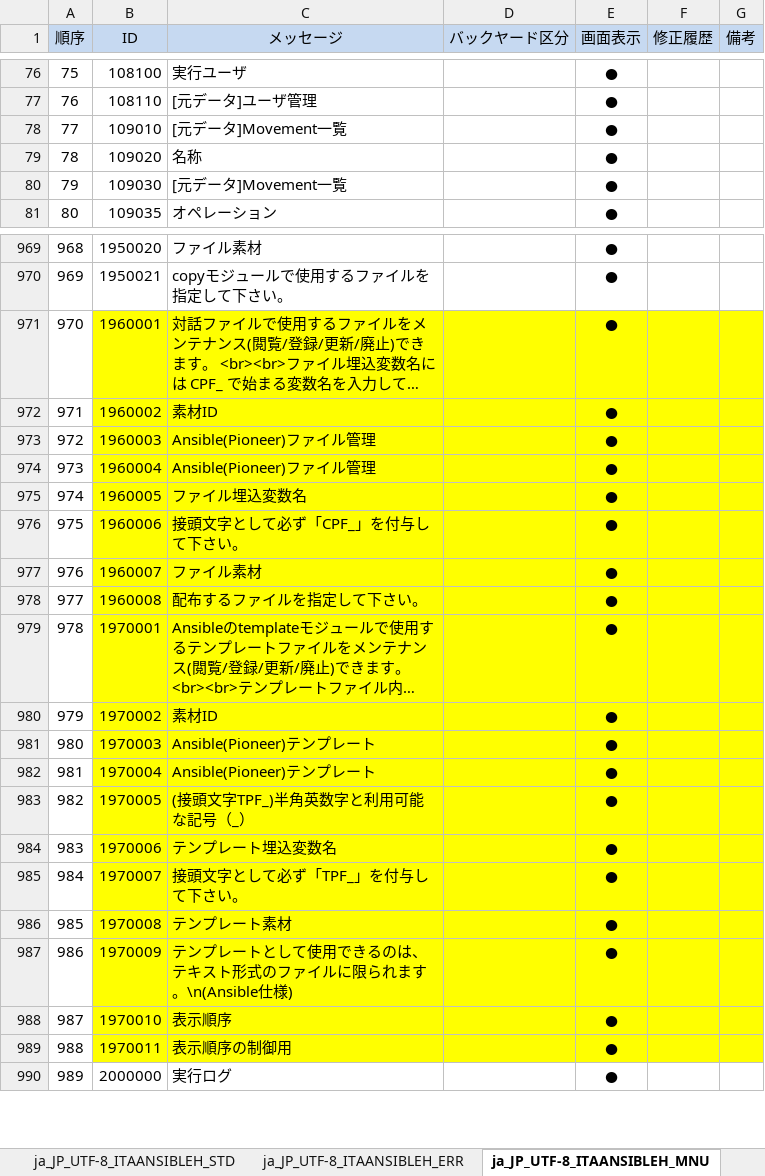
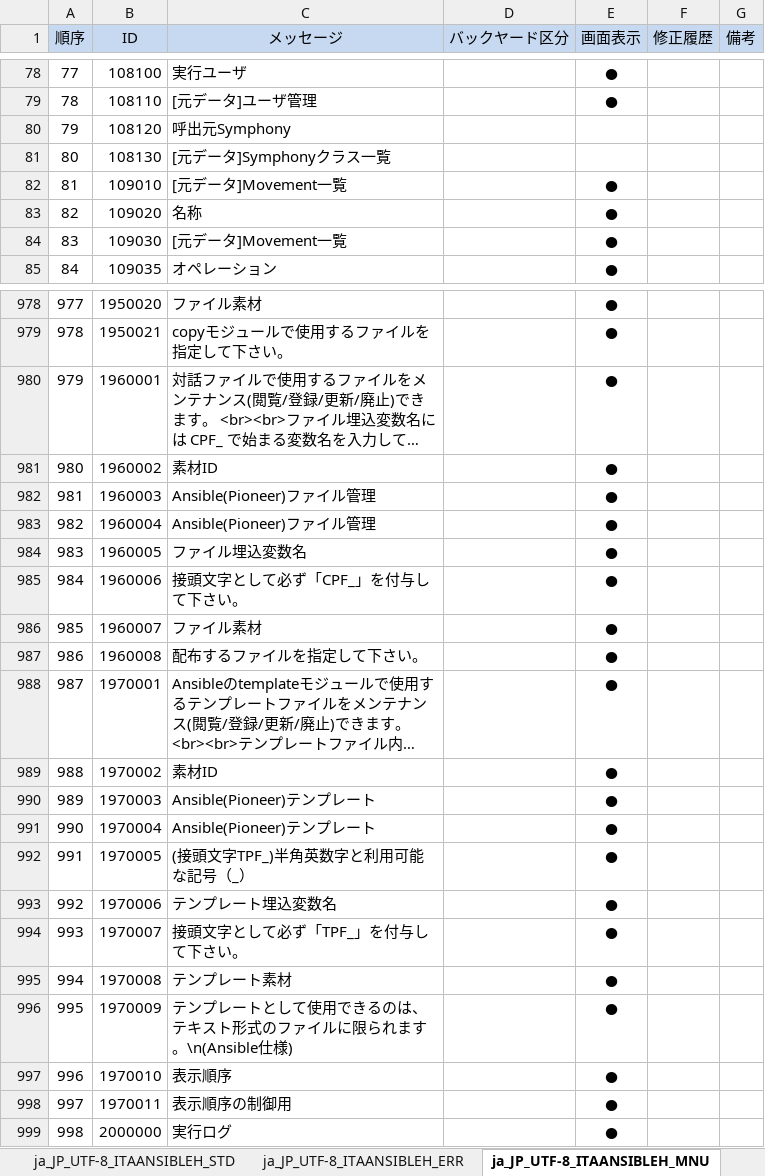
Before and after one commit to astroll/it-automation, an Excel workbook: ky_message_seeds/ansible_driver/ja_JP_message_PHP.xlsm, sheet ja_JP_UTF-8_ITAANSIBLEH_MNU, drawn as a sheet; only a part is shown, gaps mark what is left out; long unchanged cells end in …; values as stored, in another font and other column widths than the file's, no borders; conditional formats not drawn; addresses are those after the commit; the diff covers the shown part only; the diff names each change by its address in the sheet, - before the commit and + after, or states it on an @@ line.

```diff
--- a/ky_message_seeds/ansible_driver/ja_JP_message_PHP.xlsm (sheet ja_JP_UTF-8_ITAANSIBLEH_MNU)
+++ b/ky_message_seeds/ansible_driver/ja_JP_message_PHP.xlsm (sheet ja_JP_UTF-8_ITAANSIBLEH_MNU)
@@ column A (順序) renumbered between rows 32 and 1041 @@
+row 80: 79 | 108120 | 呼出元Symphony
+row 81: 80 | 108130 | [元データ]Symphonyクラス一覧
-B980:G998 fill: #FFFF00
+B980:G998 fill: none
```
Also changed, not shown: 7 added rows and cell formats elsewhere in this sheet.
